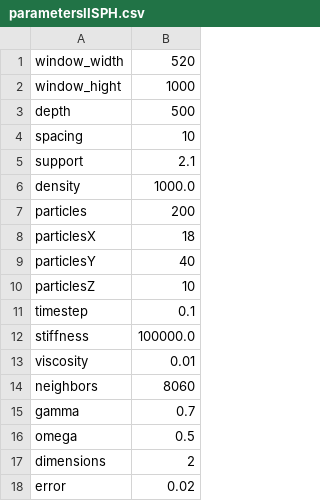
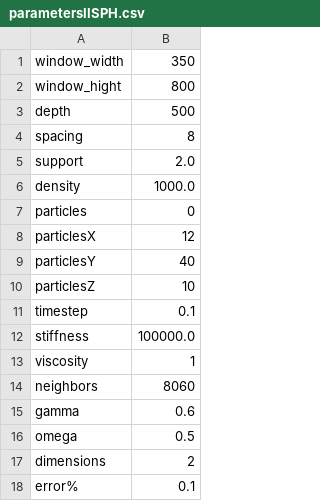
Before and after one commit to AnastasiiaDanchenko/Thesis, a CSV file: parametersIISPH.csv, drawn as a sheet.

Commit message:
Correct IISPH density error computation

```diff
--- a/parametersIISPH.csv
+++ b/parametersIISPH.csv
@@ -1,9 +1,9 @@
-window_width,520
-window_hight,1000
+window_width,350
+window_hight,800
 depth,500
-spacing,10
-support,2.1
+spacing,8
+support,2.0
 density,1000.0
-particles,200
-particlesX,18
+particles,0
+particlesX,12
 particlesY,40
@@ -12,7 +12,7 @@ timestep,0.1
 stiffness,100000.0
-viscosity,0.01
+viscosity,1
 neighbors,8060
-gamma,0.7
+gamma,0.6
 omega,0.5
 dimensions,2
-error,0.02
+error%,0.1
```
Also changed, not shown: 13 other files.
